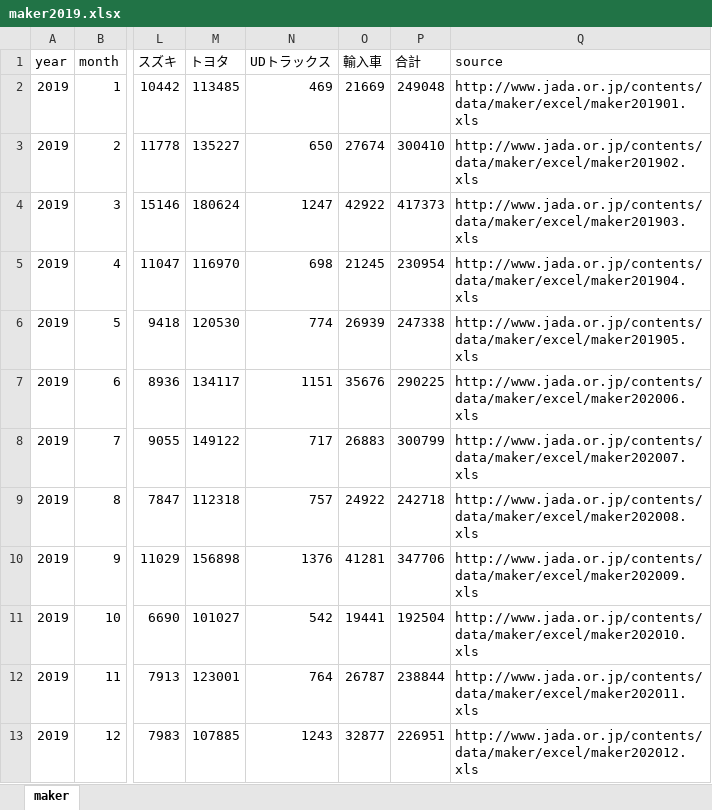
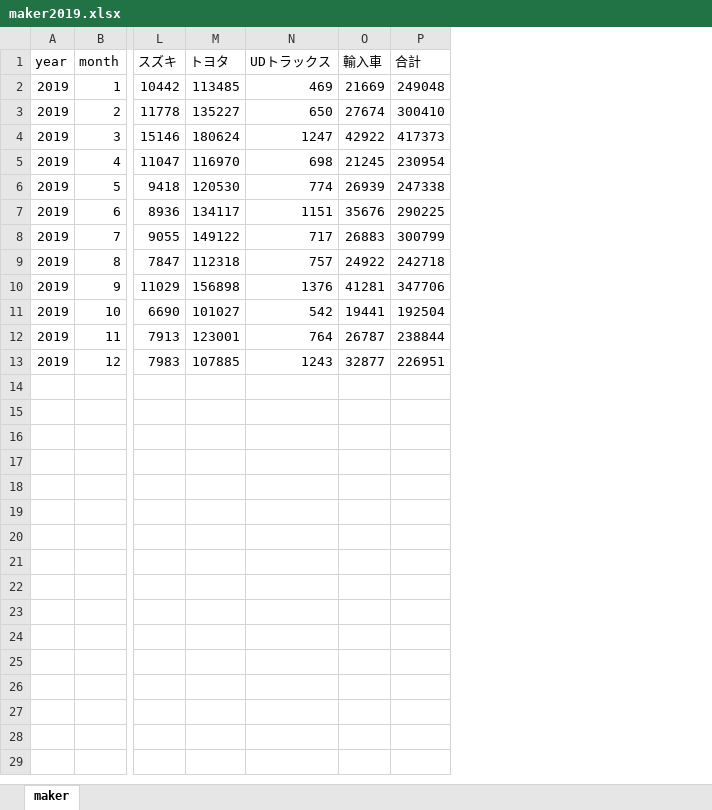
Before and after one commit to oyahiroki/nlp4j-data, an Excel workbook: data-jada/maker2019.xlsx, sheet maker, drawn as a sheet; only a part is shown, gaps mark what is left out; values as stored, in another font and other column widths than the file's, no borders; the diff names each change by its address in the sheet, - before the commit and + after, or states it on an @@ line.

```diff
--- a/data-jada/maker2019.xlsx (sheet maker)
+++ b/data-jada/maker2019.xlsx (sheet maker)
-column Q (source), rows 2-13: http://www.jada.or.jp/contents/data/maker/excel/maker201901.xls | http://www.jada.or.jp/contents/data/maker/excel/maker201902.xls | http://www.jada.or.jp/contents/data/maker/excel/maker201903.xls | http://www.jada.or.jp/contents/data/maker/excel/maker201904.xls | http://www.jada.or.jp/contents/data/maker/excel/maker201905.xls | http://www.jada.or.jp/contents/data/maker/excel/maker202006.xls | http://www.jada.or.jp/contents/data/maker/excel/maker202007.xls | http://www.jada.or.jp/contents/data/maker/excel/maker202008.xls | http://www.jada.or.jp/contents/data/maker/excel/maker202009.xls | http://www.jada.or.jp/contents/data/maker/excel/maker202010.xls | http://www.jada.or.jp/contents/data/maker/excel/maker202011.xls | http://www.jada.or.jp/contents/data/maker/excel/maker202012.xls
```
Also changed, not shown: data-jada/maker2020.xlsx, 2 other files.
